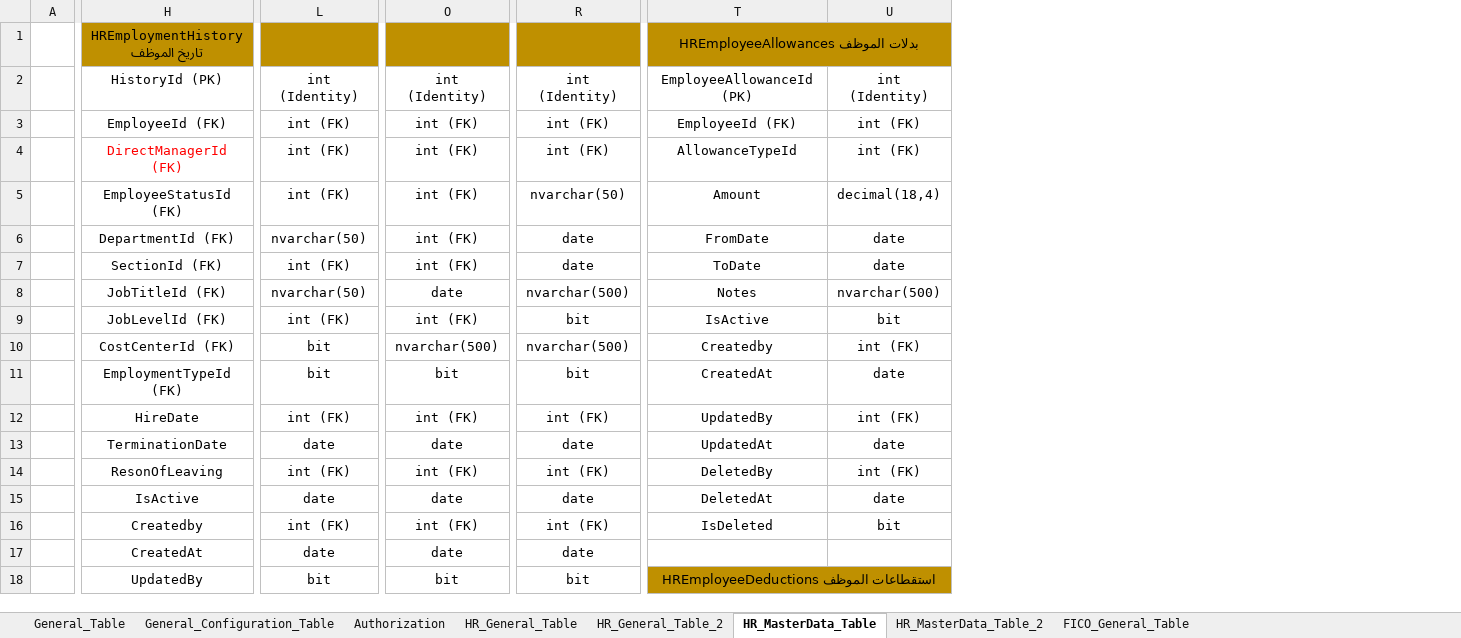
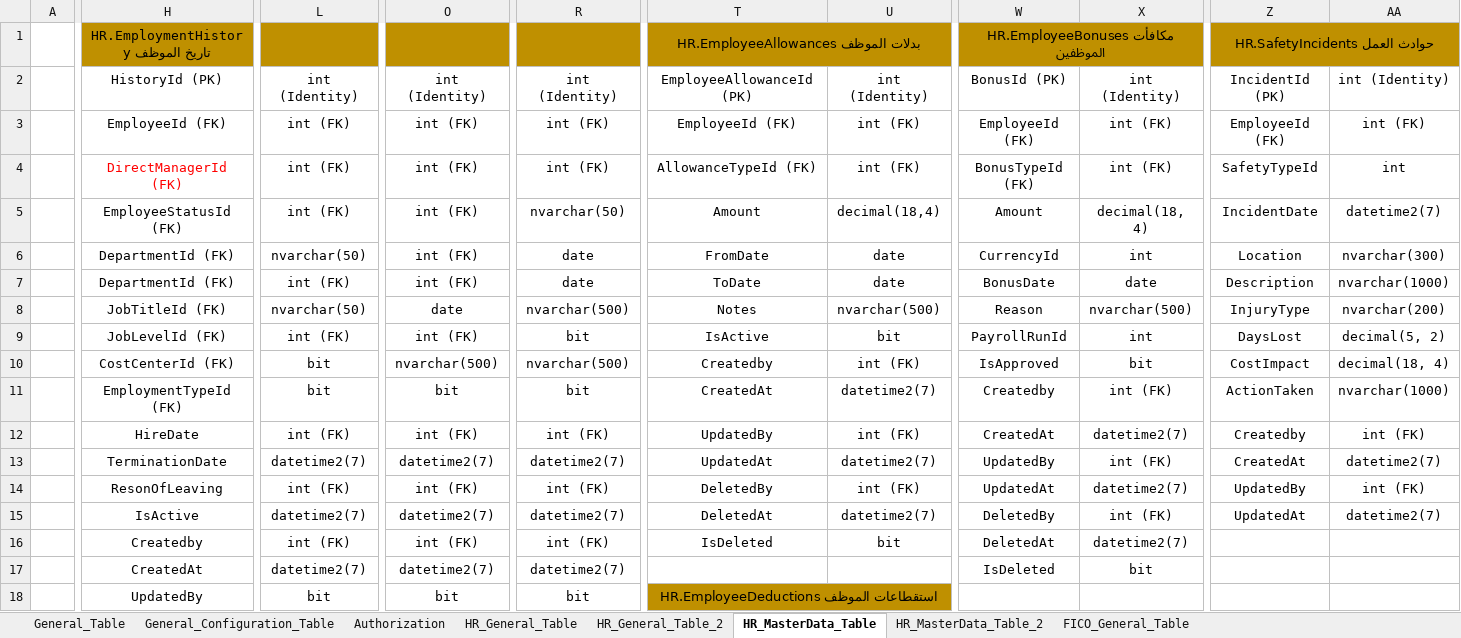
Before and after one commit to h0ssam5aled/HRDS, an Excel workbook: HRDS.Web/Models/HRDS.xlsx, sheet HR_MasterData_Table, drawn as a sheet; only a part is shown, gaps mark what is left out; values as stored, in another font and other column widths than the file's, no borders; the diff covers the shown part only; the diff names each change by its address in the sheet, - before the commit and + after, or states it on an @@ line.

```diff
--- a/HRDS.Web/Models/HRDS.xlsx (sheet HR_MasterData_Table)
+++ b/HRDS.Web/Models/HRDS.xlsx (sheet HR_MasterData_Table)
+column W, rows 1-17: HR.EmployeeBonuses مكافأت الموظفين | BonusId (PK) | EmployeeId (FK) | BonusTypeId (FK) | Amount | CurrencyId | BonusDate | Reason | PayrollRunId | IsApproved | Createdby | CreatedAt | UpdatedBy | UpdatedAt | DeletedBy | DeletedAt | IsDeleted
+column X, rows 2-17: int (Identity) | int (FK) | int (FK) | decimal(18, 4) | int | date | nvarchar(500) | int | bit | int (FK) | datetime2(7) | int (FK) | datetime2(7) | int (FK) | datetime2(7) | bit
+column Z, rows 1-15: HR.SafetyIncidents حوادث العمل | IncidentId (PK) | EmployeeId (FK) | SafetyTypeId | IncidentDate | Location | Description | InjuryType | DaysLost | CostImpact | ActionTaken | Createdby | CreatedAt | UpdatedBy | UpdatedAt
+column AA, rows 2-15: int (Identity) | int (FK) | int | datetime2(7) | nvarchar(300) | nvarchar(1000) | nvarchar(200) | decimal(5, 2) | decimal(18, 4) | nvarchar(1000) | int (FK) | datetime2(7) | int (FK) | datetime2(7)
-H1: HREmploymentHistory تاريخ الموظف
+H1: HR.EmploymentHistory تاريخ الموظف
-T1: HREmployeeAllowances بدلات الموظف
+T1: HR.EmployeeAllowances بدلات الموظف
-T4: AllowanceTypeId
+T4: AllowanceTypeId (FK)
-H7: SectionId (FK)
+H7: DepartmentId (FK)
-U11: date
+U11: datetime2(7)
-L13: date
+L13: datetime2(7)
-O13: date
+O13: datetime2(7)
-R13: date
+R13: datetime2(7)
-U13: date
+U13: datetime2(7)
-L15: date
+L15: datetime2(7)
-O15: date
+O15: datetime2(7)
-R15: date
+R15: datetime2(7)
-U15: date
+U15: datetime2(7)
-L17: date
+L17: datetime2(7)
-O17: date
+O17: datetime2(7)
-R17: date
+R17: datetime2(7)
-T18: HREmployeeDeductions استقطاعات الموظف
+T18: HR.EmployeeDeductions استقطاعات الموظف
```
Also changed, not shown: 2 added columns and 37 edited cells elsewhere in this sheet, sheet HR_General_Table, sheet HR_MasterData_Table_2, sheet FICO_General_Table, sheet Authorization, sheet HR_General_Table_2, sheet General_Table, 1 more sheet, 12 other files.
